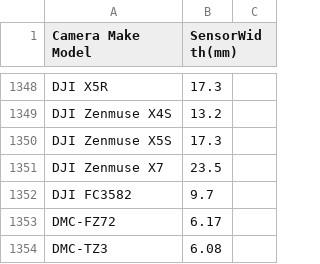
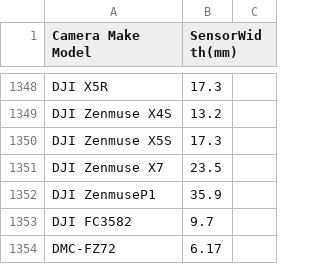
Before and after one commit to ProvEye/CameraSensorSizeDatabase, a CSV file: sensor_database.csv, drawn as a sheet; only a part is shown, gaps mark what is left out; the shorter side is filled out with more unchanged rows; the diff names each change by its address in the sheet, - before the commit and + after, or states it on an @@ line.

Commit message:
adding DJI Zenmuse P1

```diff
--- a/sensor_database.csv
+++ b/sensor_database.csv
+row 1352: DJI ZenmuseP1 | 35.9
```
